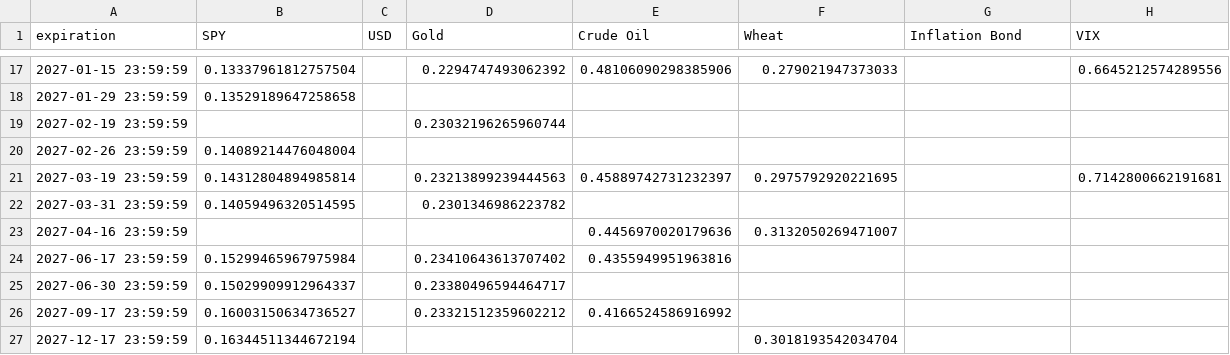
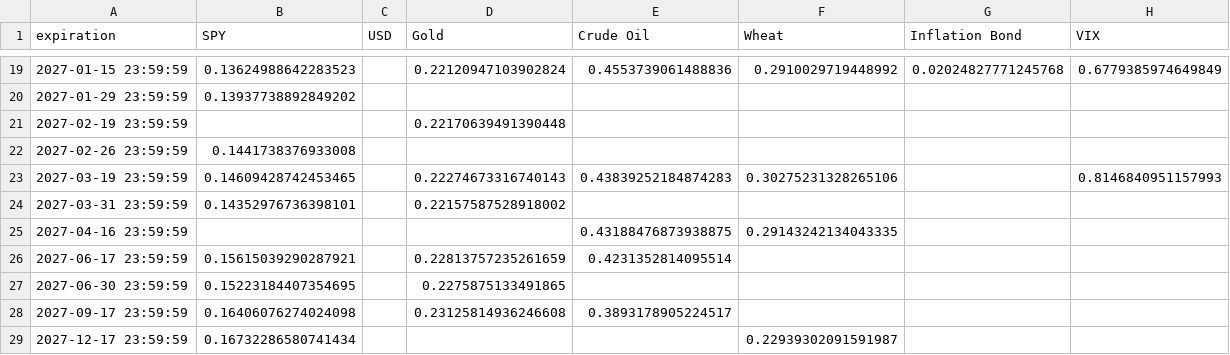
Before and after one commit to Gab1trs/Market-Dashboard, a CSV file: options/all_option_chains.csv, drawn as a sheet; only a part is shown, gaps mark what is left out; the diff covers the shown part only.

```diff
--- a/options/all_option_chains.csv
+++ b/options/all_option_chains.csv
@@ -17,11 +19,11 @@ expiration,SPY,USD,Gold,Crude Oil,Wheat,Inflation Bond,VIX
-2027-01-15 23:59:59,0.13337961812757504,,0.2294747493062392,0.48106090298385906,0.279021947373033,,0.6645212574289556
-2027-01-29 23:59:59,0.13529189647258658,,,,,,
-2027-02-19 23:59:59,,,0.23032196265960744,,,,
-2027-02-26 23:59:59,0.14089214476048004,,,,,,
-2027-03-19 23:59:59,0.14312804894985814,,0.23213899239444563,0.45889742731232397,0.2975792920221695,,0.7142800662191681
-2027-03-31 23:59:59,0.14059496320514595,,0.2301346986223782,,,,
-2027-04-16 23:59:59,,,,0.4456970020179636,0.3132050269471007,,
-2027-06-17 23:59:59,0.15299465967975984,,0.23410643613707402,0.4355949951963816,,,
-2027-06-30 23:59:59,0.15029909912964337,,0.23380496594464717,,,,
-2027-09-17 23:59:59,0.16003150634736527,,0.23321512359602212,0.4166524586916992,,,
-2027-12-17 23:59:59,0.16344511344672194,,,,0.3018193542034704,,
+2027-01-15 23:59:59,0.13624988642283523,,0.22120947103902824,0.4553739061488836,0.2910029719448992,0.02024827771245768,0.6779385974649849
+2027-01-29 23:59:59,0.13937738892849202,,,,,,
+2027-02-19 23:59:59,,,0.22170639491390448,,,,
+2027-02-26 23:59:59,0.1441738376933008,,,,,,
+2027-03-19 23:59:59,0.14609428742453465,,0.22274673316740143,0.43839252184874283,0.30275231328265106,,0.8146840951157993
+2027-03-31 23:59:59,0.14352976736398101,,0.22157587528918002,,,,
+2027-04-16 23:59:59,,,,0.43188476873938875,0.29143242134043335,,
+2027-06-17 23:59:59,0.15615039290287921,,0.22813757235261659,0.4231352814095514,,,
+2027-06-30 23:59:59,0.15223184407354695,,0.2275875133491865,,,,
+2027-09-17 23:59:59,0.16406076274024098,,0.23125814936246608,0.3893178905224517,,,
+2027-12-17 23:59:59,0.16732286580741434,,,,0.22939302091591987,,
```
Also changed, not shown: 4 added rows, 1 removed row and 64 edited cells elsewhere in this file, data/all_assets_prices.csv, options/Gold_options.csv, 42 other files.
